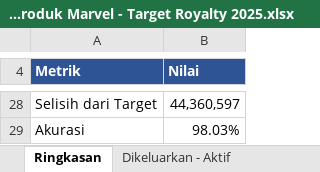
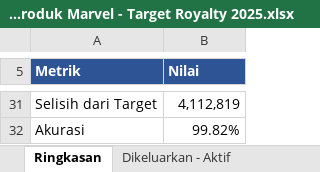
Before and after one commit to marcusdedy/data-disney, an Excel workbook: Analisis Rekomendasi Produk Marvel - Target Royalty 2025.xlsx, sheet Ringkasan, drawn as a sheet; only a part is shown, gaps mark what is left out; values as stored, in another font and other column widths than the file's, no borders; addresses are those after the commit; the diff covers the shown part only; the diff names each change by its address in the sheet, - before the commit and + after, or states it on an @@ line.

```diff
--- a/Analisis Rekomendasi Produk Marvel - Target Royalty 2025.xlsx (sheet Ringkasan)
+++ b/Analisis Rekomendasi Produk Marvel - Target Royalty 2025.xlsx (sheet Ringkasan)
-B31 (Nilai): 44,360,597
+B31 (Nilai): 4,112,819
-B32 (Nilai): 98.03%
+B32 (Nilai): 99.82%
```
Also changed, not shown: 8 added rows, 5 removed rows and 9 edited cells elsewhere in this sheet, sheet Tren Bulanan Royalty, sheet Dikeluarkan - Aktif, sheet Dipertahankan, sheet Alasan & Rekomendasi, sheet Dikeluarkan - Zero Sales, other sheet tabs.
